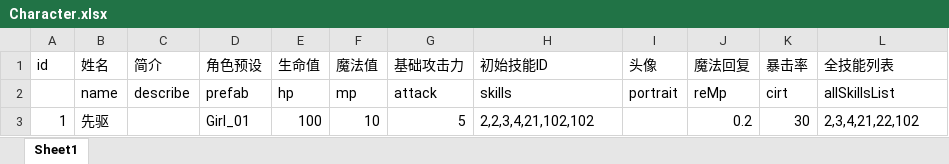
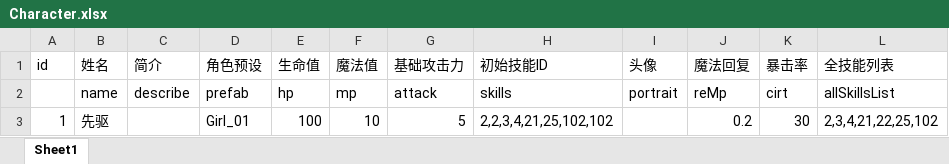
Before and after one commit to heizmoon/MagicPlay, an Excel workbook: Client/Assets/Data/Character.xlsx, sheet Sheet1, drawn as a sheet; values as stored, in another font and other column widths than the file's, no borders; the diff names each change by its address in the sheet, - before the commit and + after, or states it on an @@ line.

```diff
--- a/Client/Assets/Data/Character.xlsx (sheet Sheet1)
+++ b/Client/Assets/Data/Character.xlsx (sheet Sheet1)
-H3 (初始技能ID): 2,2,3,4,21,102,102
+H3 (初始技能ID): 2,2,3,4,21,25,102,102
-L3 (全技能列表): 2,3,4,21,22,102
+L3 (全技能列表): 2,3,4,21,22,25,102
```
Also changed, not shown: Client/Assets/Data/Skill.xlsx, Client/Assets/Data/Summon.xlsx, 19 other files.
